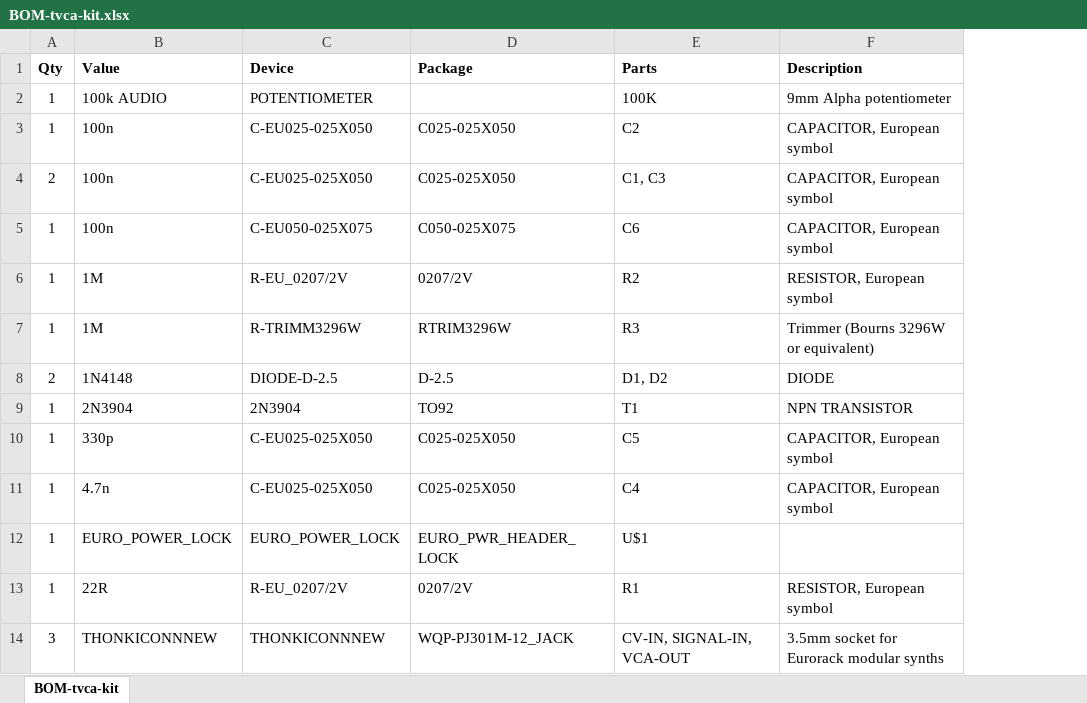
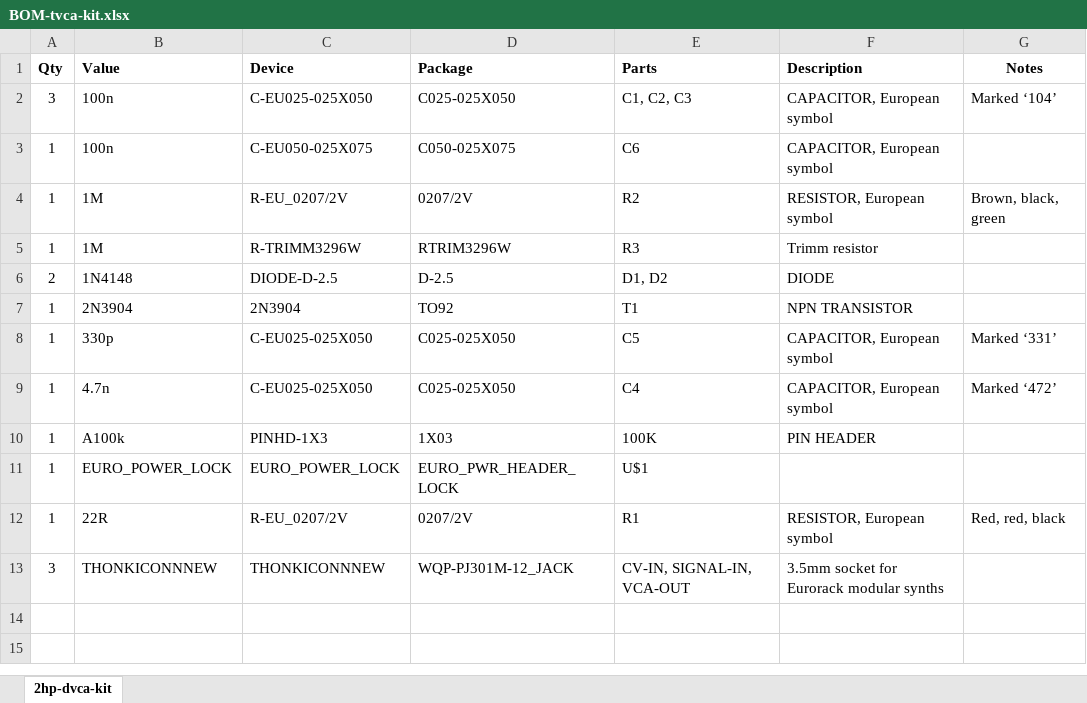
Before and after one commit to yorkmodular-cc/tVCA, an Excel workbook: BOM-tvca-kit.xlsx, sheet 2hp-dvca-kit, drawn as a sheet; values as stored, in another font and other column widths than the file's, no borders; removed rows and columns are numbered as before the commit, all else as after; the diff names each change by its address in the sheet, - before the commit and + after, or states it on an @@ line.

Commit message:
Updated with capacitor and resistor markings

```diff
--- a/BOM-tvca-kit.xlsx (sheet 2hp-dvca-kit)
+++ b/BOM-tvca-kit.xlsx (sheet 2hp-dvca-kit)
-sheet tab: BOM-tvca-kit
+sheet tab: 2hp-dvca-kit
+column G (Notes), rows 2-9: Marked ‘104’ |  | Brown, black, green |  |  |  | Marked ‘331’ | Marked ‘472’; row 12: Red, red, black
-row 2: 1 | 100k AUDIO | POTENTIOMETER |  | 100K | 9mm Alpha potentiometer
-row 3: 1 | 100n | C-EU025-025X050 | C025-025X050 | C2 | CAPACITOR, European symbol
-A2 (Qty): 2
+A2 (Qty): 3
-E2 (Parts): C1, C3
+E2 (Parts): C1, C2, C3
-F5 (Description): Trimmer (Bourns 3296W or equivalent)
+F5 (Description): Trimm resistor
+row 10: 1 | A100k | PINHD-1X3 | 1X03 | 100K | PIN HEADER
```
